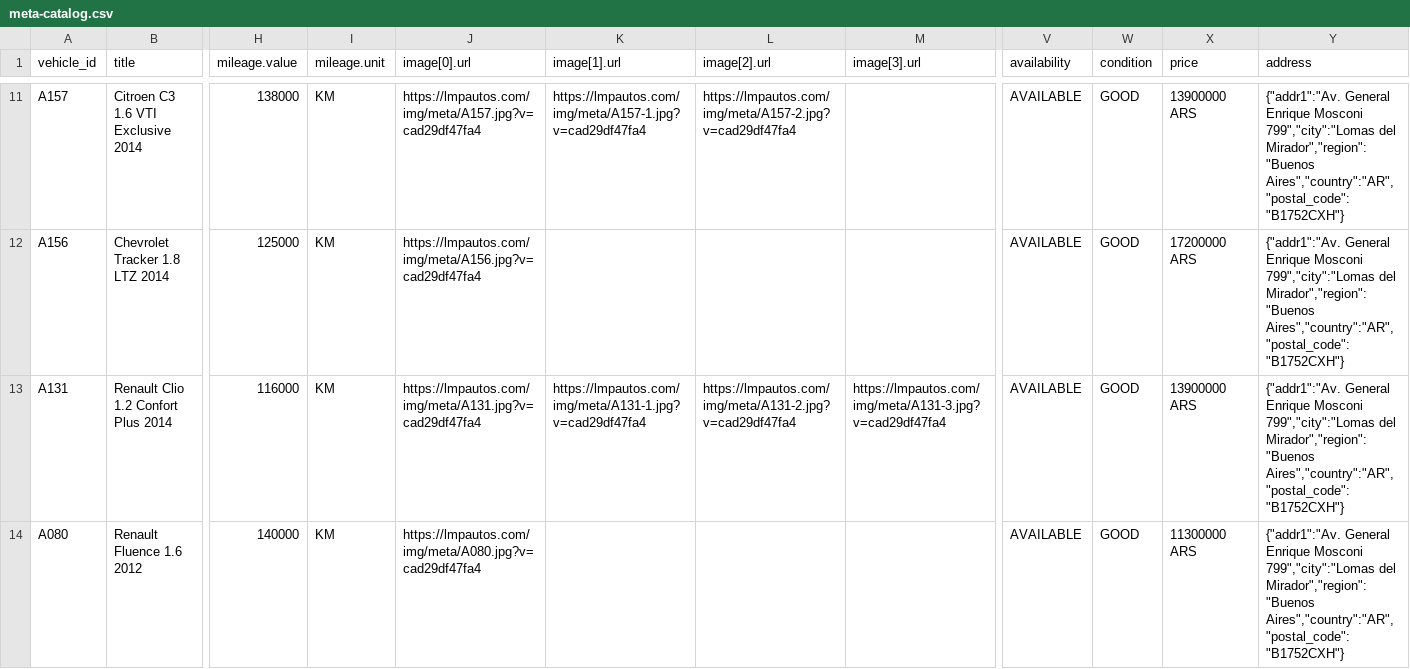
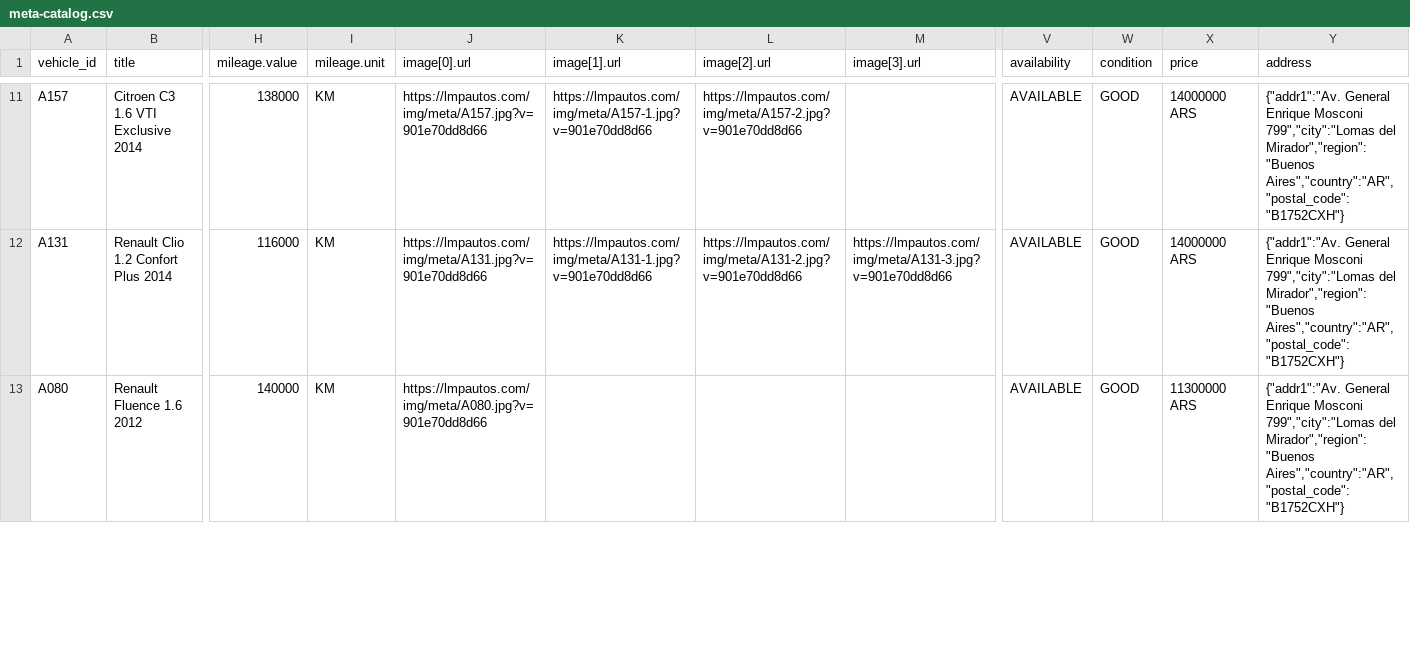
Before and after one commit to emanuelastudillo-mkt/lmp_automotores, a CSV file: meta-catalog.csv, drawn as a sheet; only a part is shown, gaps mark what is left out; removed rows and columns are numbered as before the commit, all else as after; rows hold the shown columns only; the diff covers the shown part only; the diff names each change by its address in the sheet, - before the commit and + after, or states it on an @@ line.

```diff
--- a/meta-catalog.csv
+++ b/meta-catalog.csv
-J11 (image[0].url): https://lmpautos.com/img/meta/A157.jpg?v=cad29df47fa4
+J11 (image[0].url): https://lmpautos.com/img/meta/A157.jpg?v=901e70dd8d66
-K11 (image[1].url): https://lmpautos.com/img/meta/A157-1.jpg?v=cad29df47fa4
+K11 (image[1].url): https://lmpautos.com/img/meta/A157-1.jpg?v=901e70dd8d66
-L11 (image[2].url): https://lmpautos.com/img/meta/A157-2.jpg?v=cad29df47fa4
+L11 (image[2].url): https://lmpautos.com/img/meta/A157-2.jpg?v=901e70dd8d66
-X11 (price): 13900000 ARS
+X11 (price): 14000000 ARS
-row 12: A156 | Chevrolet Tracker 1.8 LTZ 2014 | 125000 | KM | https://lmpautos.com/img/meta/A156.jpg?v=cad29df47fa4 |  |  |  | AVAILABLE | GOOD | 17200000 ARS | {"addr1":"Av. General Enrique Mosconi 799","city":"Lomas del Mirador","region":"Buenos Aires","country":"AR","postal_code":"B1752CXH"}
-J12 (image[0].url): https://lmpautos.com/img/meta/A131.jpg?v=cad29df47fa4
+J12 (image[0].url): https://lmpautos.com/img/meta/A131.jpg?v=901e70dd8d66
-K12 (image[1].url): https://lmpautos.com/img/meta/A131-1.jpg?v=cad29df47fa4
+K12 (image[1].url): https://lmpautos.com/img/meta/A131-1.jpg?v=901e70dd8d66
-L12 (image[2].url): https://lmpautos.com/img/meta/A131-2.jpg?v=cad29df47fa4
+L12 (image[2].url): https://lmpautos.com/img/meta/A131-2.jpg?v=901e70dd8d66
-M12 (image[3].url): https://lmpautos.com/img/meta/A131-3.jpg?v=cad29df47fa4
+M12 (image[3].url): https://lmpautos.com/img/meta/A131-3.jpg?v=901e70dd8d66
-X12 (price): 13900000 ARS
+X12 (price): 14000000 ARS
-J13 (image[0].url): https://lmpautos.com/img/meta/A080.jpg?v=cad29df47fa4
+J13 (image[0].url): https://lmpautos.com/img/meta/A080.jpg?v=901e70dd8d66
```
Also changed, not shown: 57 edited cells elsewhere in this file, 31 other files.
